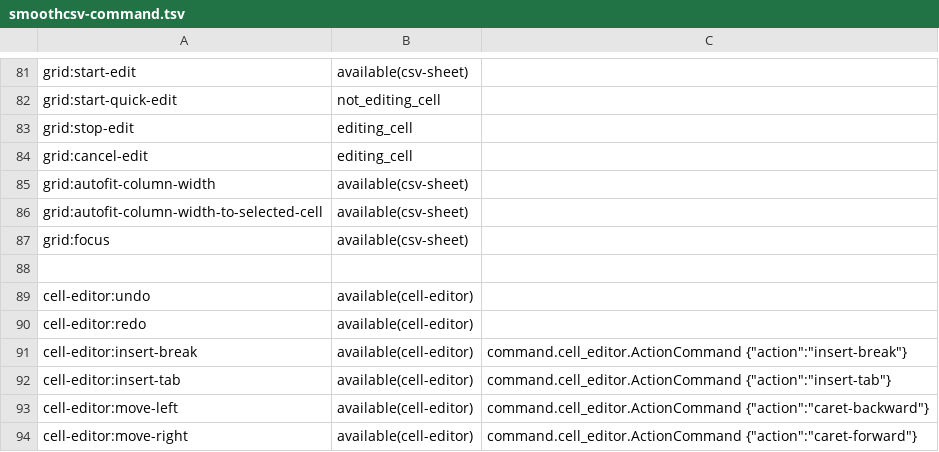
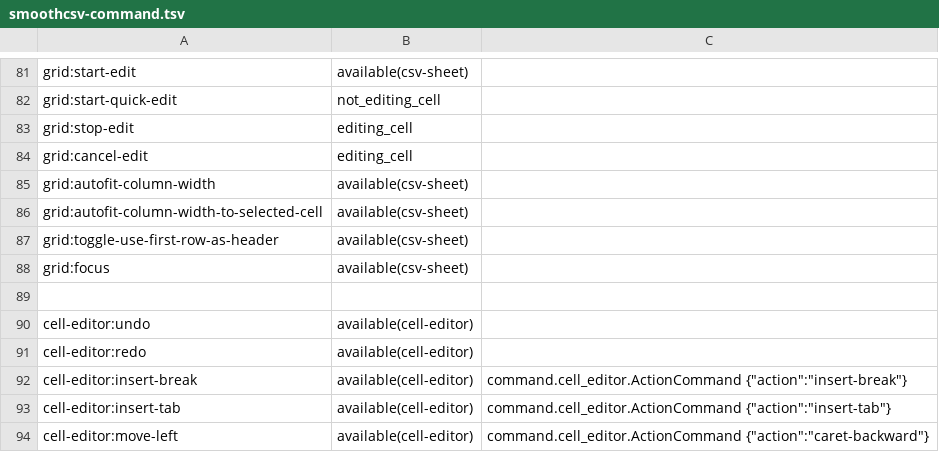
Before and after one commit to kohii/smoothcsv, a TSV file: smoothcsv-app-modules/smoothcsv-core/src/main/resources/smoothcsv-core/smoothcsv-command.tsv, drawn as a sheet; only a part is shown, gaps mark what is left out; the shorter side is filled out with more unchanged rows.

```diff
--- a/smoothcsv-app-modules/smoothcsv-core/src/main/resources/smoothcsv-core/smoothcsv-command.tsv
+++ b/smoothcsv-app-modules/smoothcsv-core/src/main/resources/smoothcsv-core/smoothcsv-command.tsv
@@ -86,2 +86,3 @@ grid:autofit-column-width	available(csv-sheet)
 grid:autofit-column-width-to-selected-cell	available(csv-sheet)	
+grid:toggle-use-first-row-as-header	available(csv-sheet)	
 grid:focus	available(csv-sheet)	
```
Also changed, not shown: smoothcsv-app-modules/smoothcsv-core/src/main/resources/smoothcsv-core/smoothcsv-menubar.tsv, 3 other files.
